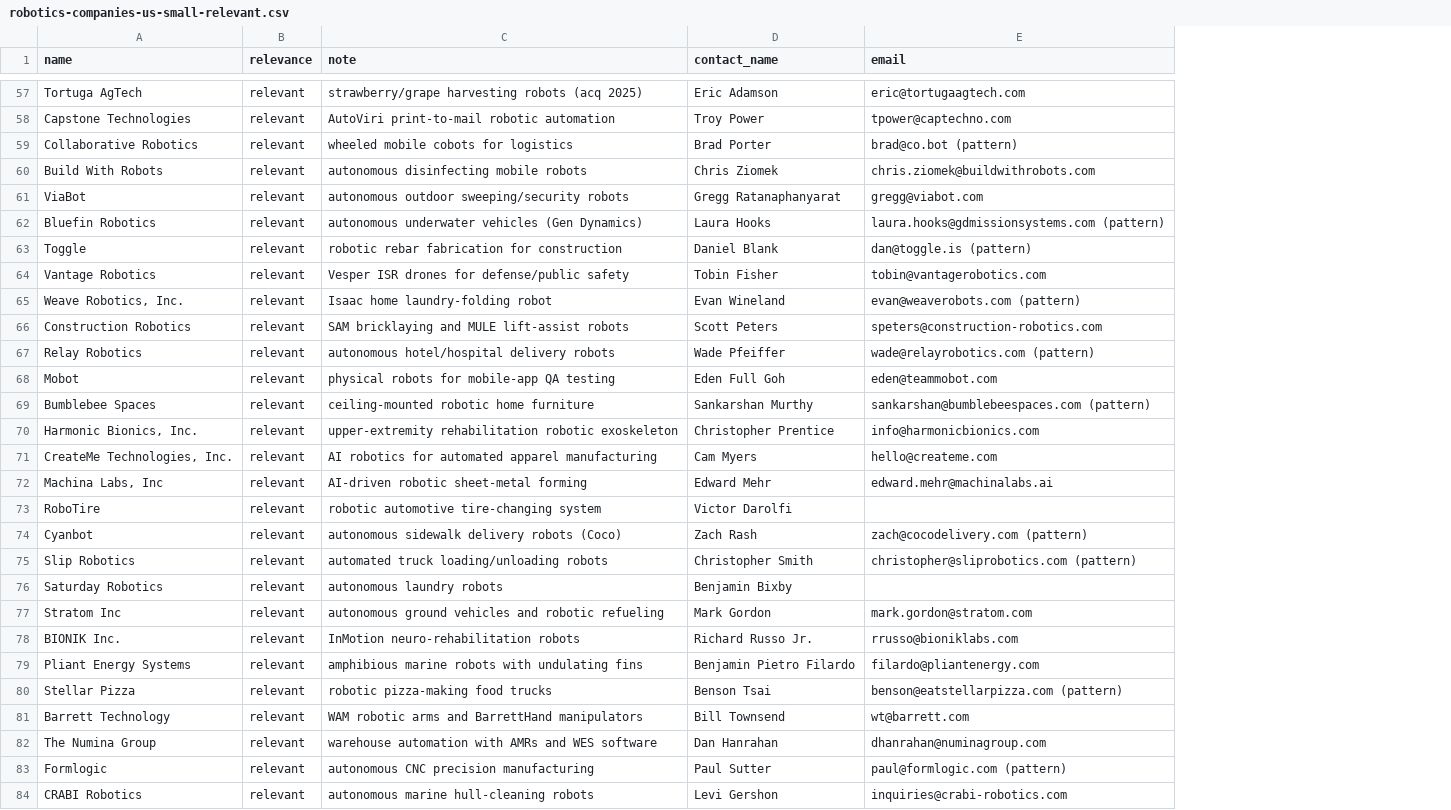
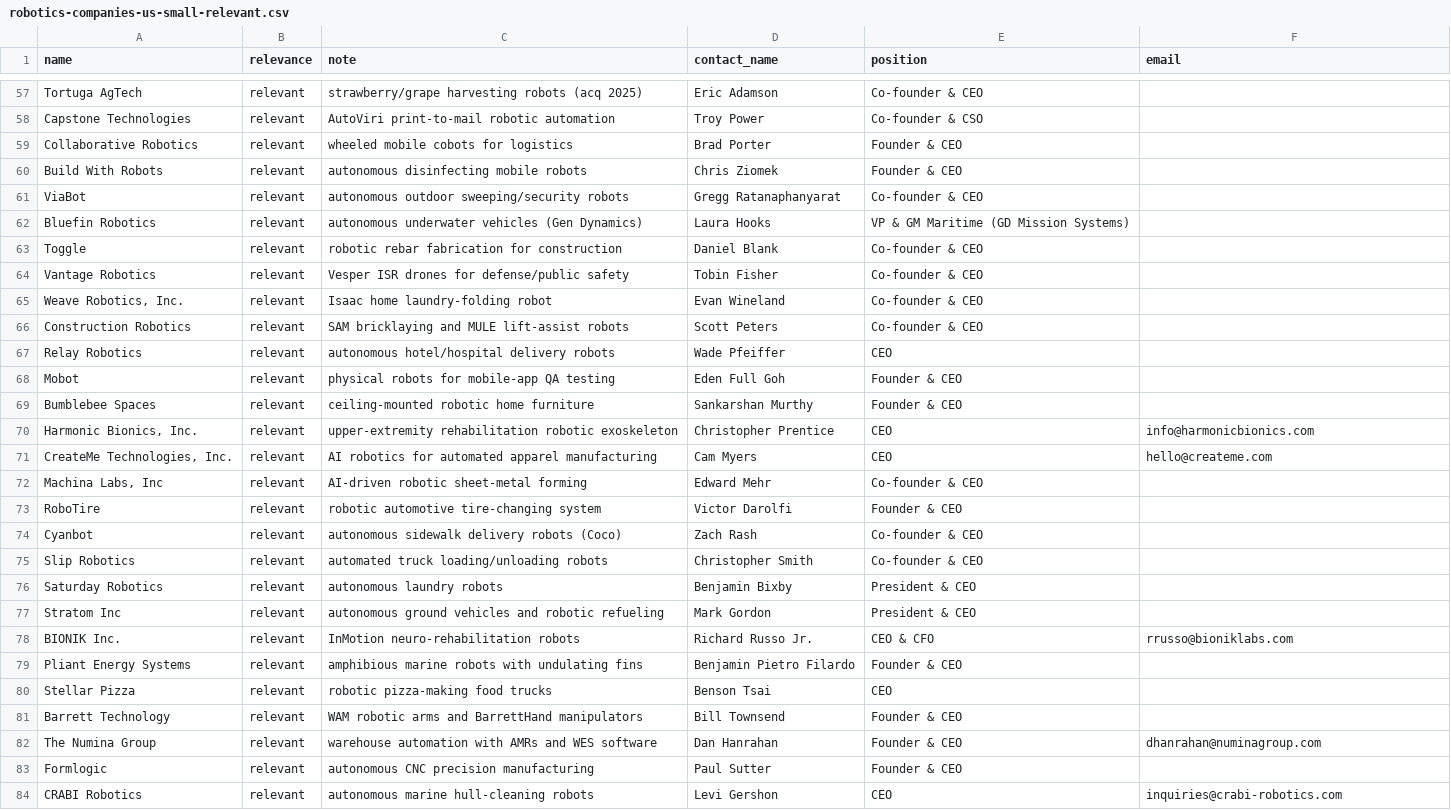
Before and after one commit to RobinNagpal/place-items-on-shelf, a CSV file: outreach/robotics-companies-us-small-relevant.csv, drawn as a sheet; only a part is shown, gaps mark what is left out; addresses are those after the commit; the diff covers the shown part only; the diff names each change by its address in the sheet, - before the commit and + after, or states it on an @@ line.

Commit message:
Drop pattern/data-broker emails; add position column
Per follow-up instruction: only emails verifiable from a primary
source stay in the file. Anything that came from a guess at a
company's email pattern OR from a data broker (RocketReach, ZoomInfo,
ContactOut, Crunchbase, SignalHire, LeadIQ, Prospeo, Salesgear,
Success.ai, Lead411, AeroLeads, Datanyze) has been blanked, because
those addresses are often stale or wrong and bouncing them risks our
sending domain's reputation with Gmail.

Kept emails are sourced from one of:
  - the company's own website (team / about / contact page)
  - a document published by the company (PDF, blog, conference booth listing)
  - the contact's own public post (e.g. a CEO tweeting their address)
  - an SEC filing

Generic addresses (info@, contact@, sales@, hello@) are kept when
published on the company's own site, because they're guaranteed
deliverable even if not person-specific.

Coverage after the filter:
  - 128 / 128 companies processed
  - 123 / 128 senior contacts identified by name and position
  -  34 / 128 with a primary-source-verified email
  -  94 / 128 with email left blank — contact_name and position are
       still recorded so the row can be followed up manually later

Schema change: adds `position` column between `contact_name` and
`email`. New columns:
  name,relevance,note,contact_name,position,email

No quality checks run — the repo has no CSV/markdown linter set up.

```diff
--- a/outreach/robotics-companies-us-small-relevant.csv
+++ b/outreach/robotics-companies-us-small-relevant.csv
+column E (position), rows 57-84: Co-founder & CEO | Co-founder & CSO | Founder & CEO | Founder & CEO | Co-founder & CEO | VP & GM Maritime (GD Mission Systems) | Co-founder & CEO | Co-founder & CEO | Co-founder & CEO | Co-founder & CEO | CEO | Founder & CEO | Founder & CEO | CEO | CEO | Co-founder & CEO | Founder & CEO | Co-founder & CEO | Co-founder & CEO | President & CEO | President & CEO | CEO & CFO | Founder & CEO | CEO | Founder & CEO | Founder & CEO | Founder & CEO | CEO
-F57 (email): eric@tortugaagtech.com
+F57 (email): (empty)
-F58 (email): tpower@captechno.com
+F58 (email): (empty)
-F59 (email): brad@co.bot (pattern)
+F59 (email): (empty)
-F60 (email): chris.ziomek@buildwithrobots.com
+F60 (email): (empty)
-F61 (email): gregg@viabot.com
+F61 (email): (empty)
-F62 (email): laura.hooks@gdmissionsystems.com (pattern)
+F62 (email): (empty)
-F63 (email): dan@toggle.is (pattern)
+F63 (email): (empty)
-F64 (email): tobin@vantagerobotics.com
+F64 (email): (empty)
-F65 (email): evan@weaverobots.com (pattern)
+F65 (email): (empty)
-F66 (email): speters@construction-robotics.com
+F66 (email): (empty)
-F67 (email): wade@relayrobotics.com (pattern)
+F67 (email): (empty)
-F68 (email): eden@teammobot.com
+F68 (email): (empty)
-F69 (email): sankarshan@bumblebeespaces.com (pattern)
+F69 (email): (empty)
-F72 (email): edward.mehr@machinalabs.ai
+F72 (email): (empty)
-F74 (email): zach@cocodelivery.com (pattern)
+F74 (email): (empty)
-F75 (email): christopher@sliprobotics.com (pattern)
+F75 (email): (empty)
-F77 (email): mark.gordon@stratom.com
+F77 (email): (empty)
-F79 (email): filardo@pliantenergy.com
+F79 (email): (empty)
-F80 (email): benson@eatstellarpizza.com (pattern)
+F80 (email): (empty)
-F81 (email): wt@barrett.com
+F81 (email): (empty)
-F83 (email): paul@formlogic.com (pattern)
+F83 (email): (empty)
```
Also changed, not shown: 62 edited cells elsewhere in this file.
